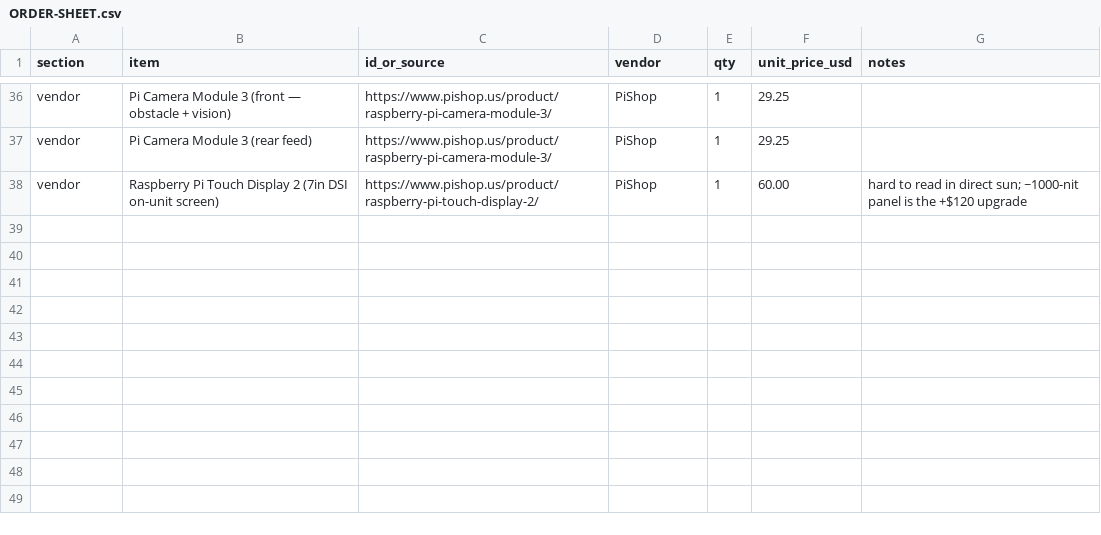
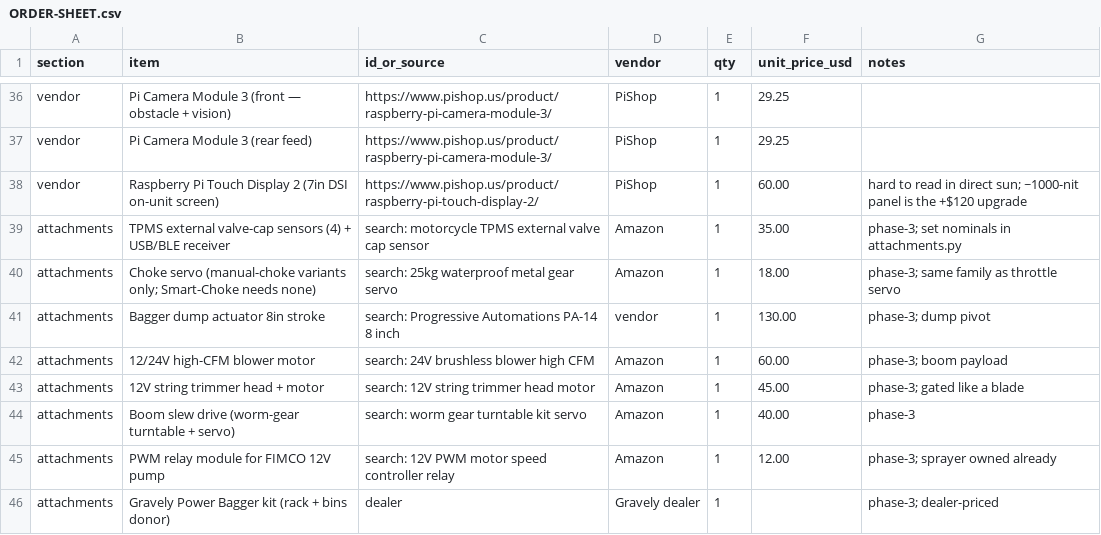
Before and after one commit to zohebzma2-cmyk/autonomous-mower, a CSV file: cart/ORDER-SHEET.csv, drawn as a sheet; only a part is shown, gaps mark what is left out; the diff names each change by its address in the sheet, - before the commit and + after, or states it on an @@ line.

```diff
--- a/cart/ORDER-SHEET.csv
+++ b/cart/ORDER-SHEET.csv
+row 39: attachments | TPMS external valve-cap sensors (4) + USB/BLE receiver | search: motorcycle TPMS external valve cap sensor | Amazon | 1 | 35.00 | phase-3; set nominals in attachments.py
+row 40: attachments | Choke servo (manual-choke variants only; Smart-Choke needs none) | search: 25kg waterproof metal gear servo | Amazon | 1 | 18.00 | phase-3; same family as throttle servo
+row 41: attachments | Bagger dump actuator 8in stroke | search: Progressive Automations PA-14 8 inch | vendor | 1 | 130.00 | phase-3; dump pivot
+row 42: attachments | 12/24V high-CFM blower motor | search: 24V brushless blower high CFM | Amazon | 1 | 60.00 | phase-3; boom payload
+row 43: attachments | 12V string trimmer head + motor | search: 12V string trimmer head motor | Amazon | 1 | 45.00 | phase-3; gated like a blade
+row 44: attachments | Boom slew drive (worm-gear turntable + servo) | search: worm gear turntable kit servo | Amazon | 1 | 40.00 | phase-3
+row 45: attachments | PWM relay module for FIMCO 12V pump | search: 12V PWM motor speed controller relay | Amazon | 1 | 12.00 | phase-3; sprayer owned already
+row 46: attachments | Gravely Power Bagger kit (rack + bins donor) | dealer | Gravely dealer | 1 |  | phase-3; dealer-priced
```
Also changed, not shown: 17 other files.
